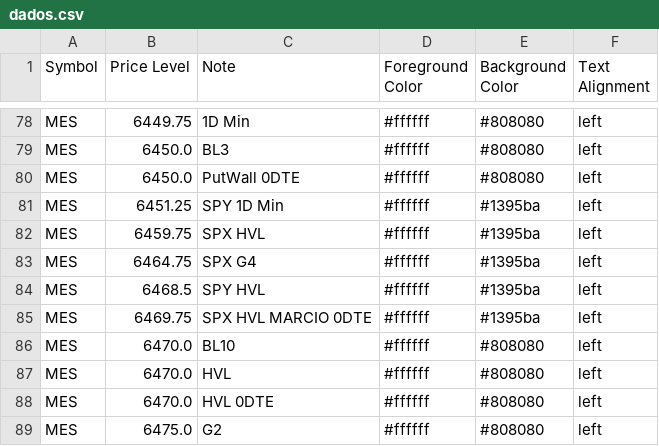
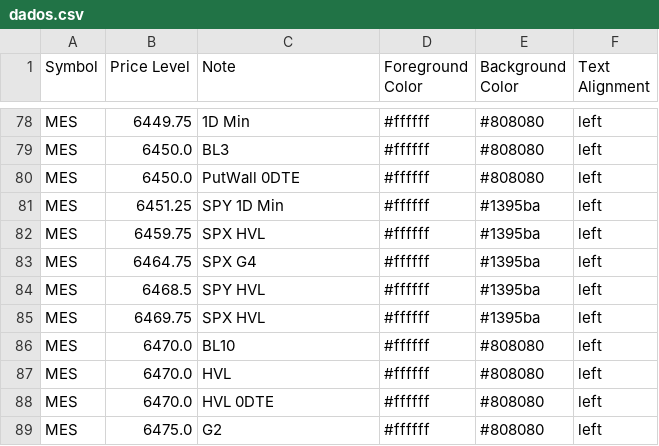
Before and after one commit to GammaGex/dados, a CSV file: dados.csv, drawn as a sheet; only a part is shown, gaps mark what is left out.

Commit message:
Update dados.csv

```diff
--- a/dados.csv
+++ b/dados.csv
@@ -84,3 +84,3 @@ MES,6464.75,SPX G4,#ffffff,#1395ba,left
 MES,6468.5,SPY HVL,#ffffff,#1395ba,left
-MES,6469.75,SPX HVL MARCIO 0DTE,#ffffff,#1395ba,left
+MES,6469.75,SPX HVL,#ffffff,#1395ba,left
 MES,6470.0,BL10,#ffffff,#808080,left
```
